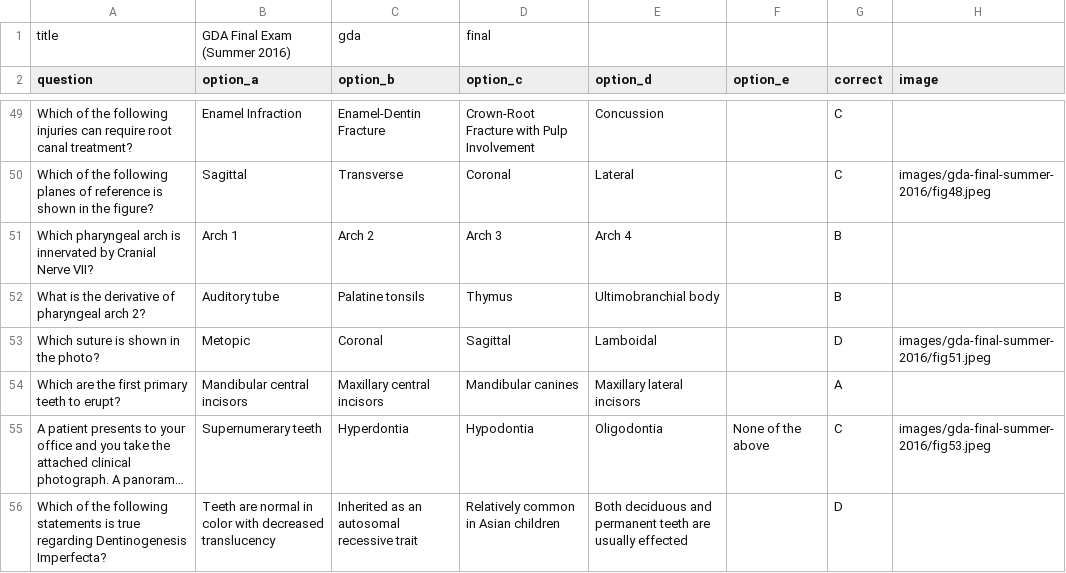
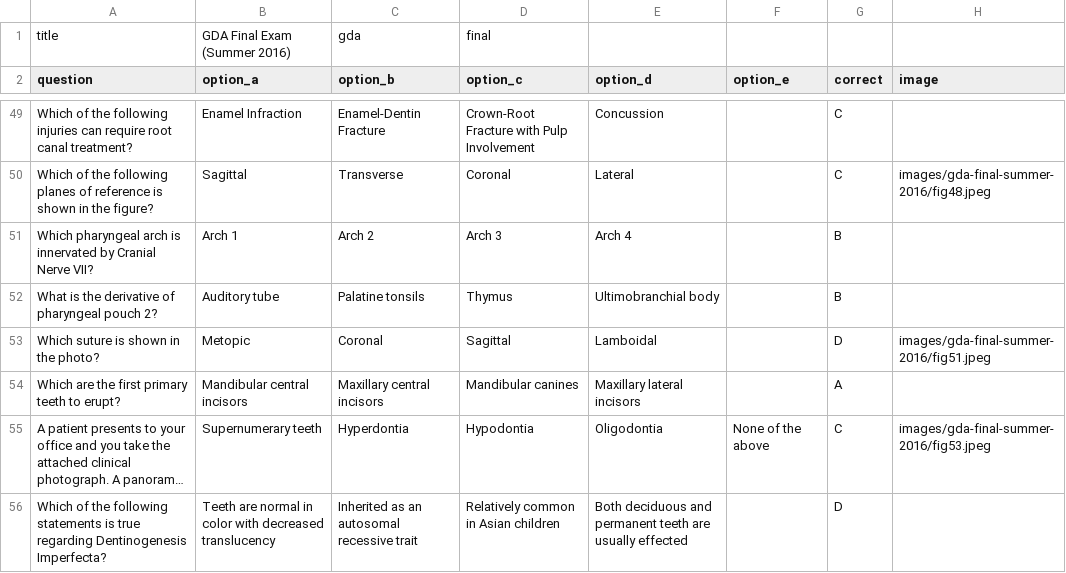
Before and after one commit to jordannneng/practice-exams, a CSV file: exams-csv/gda-final-summer-2016.csv, drawn as a sheet; only a part is shown, gaps mark what is left out; long unchanged cells end in ….

```diff
--- a/exams-csv/gda-final-summer-2016.csv
+++ b/exams-csv/gda-final-summer-2016.csv
@@ -51,3 +51,3 @@ Which of the following planes of reference is shown in the figure?,Sagittal,Tran
 Which pharyngeal arch is innervated by Cranial Nerve VII?,Arch 1,Arch 2,Arch 3,Arch 4,,B,
-What is the derivative of pharyngeal arch 2?,Auditory tube,Palatine tonsils,Thymus,Ultimobranchial body,,B,
+What is the derivative of pharyngeal pouch 2?,Auditory tube,Palatine tonsils,Thymus,Ultimobranchial body,,B,
 Which suture is shown in the photo?,Metopic,Coronal,Sagittal,Lamboidal,,D,images/gda-final-summer-2016/fig51.jpeg
```
Also changed, not shown: exams-csv/gda-final-summer-2017.csv, exams-csv/gda-final-summer-2019.csv, 3 other files.
